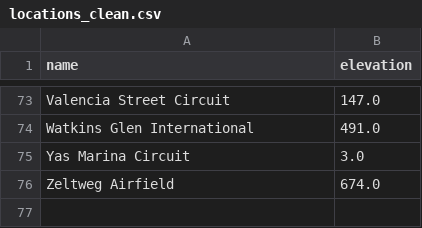
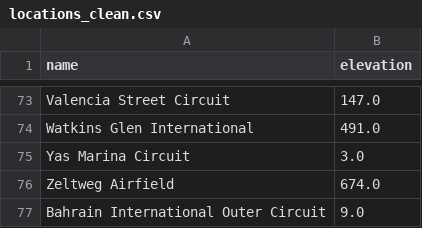
Before and after one commit to JackRWilson/Formula-1-Predictions-Project, a CSV file: data/clean/locations_clean.csv, drawn as a sheet; only a part is shown, gaps mark what is left out.

Commit message:
Add Bahrain Outer Circuit Row

```diff
--- a/data/clean/locations_clean.csv
+++ b/data/clean/locations_clean.csv
@@ -76 +76,2 @@ Yas Marina Circuit,3.0
 Zeltweg Airfield,674.0
+Bahrain International Outer Circuit,9.0
```
Also changed, not shown: 1 other file.
